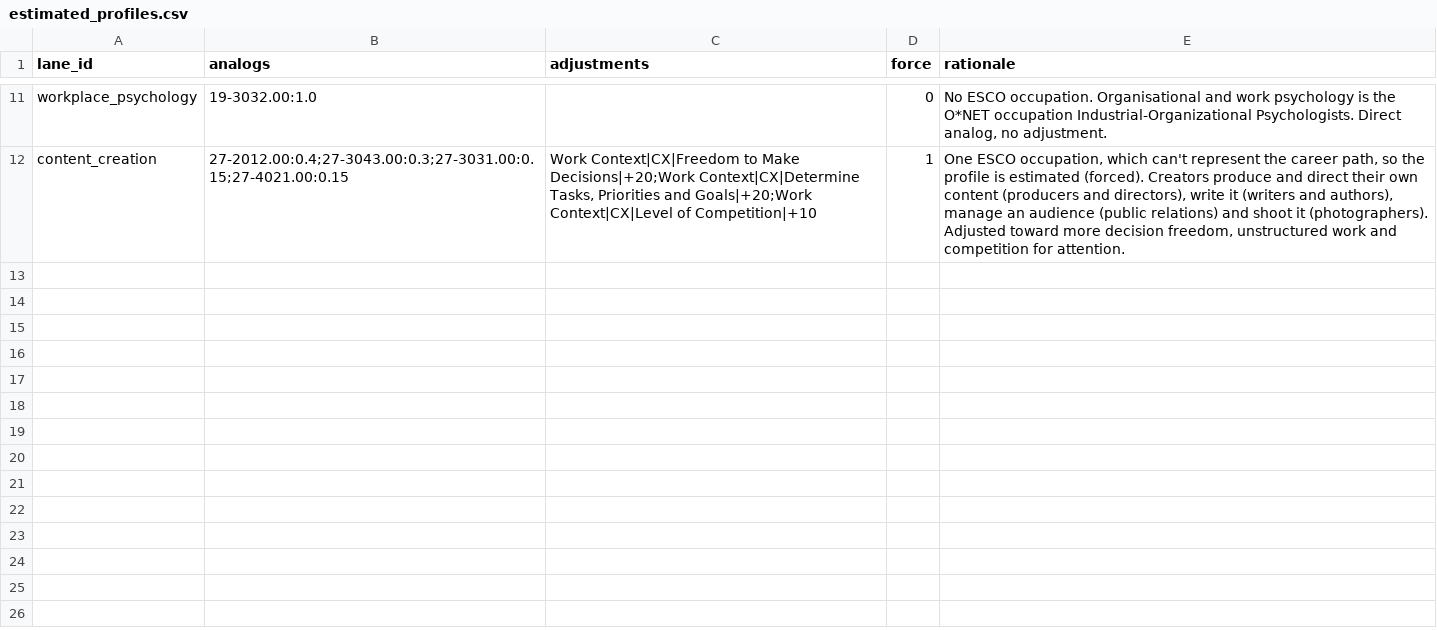
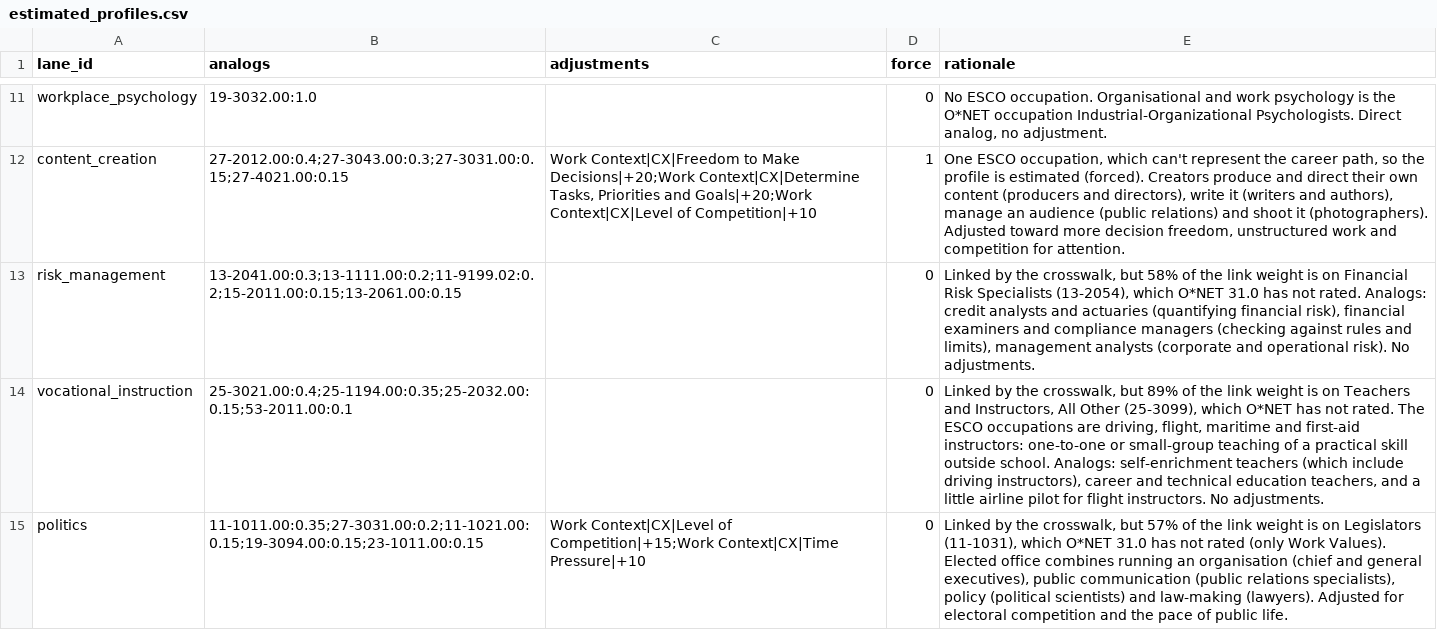
Before and after one commit to haakonheir-glitch/Lane1, a CSV file: taxonomy/reference/onet/estimated_profiles.csv, drawn as a sheet; only a part is shown, gaps mark what is left out; the diff names each change by its address in the sheet, - before the commit and + after, or states it on an @@ line.

```diff
--- a/taxonomy/reference/onet/estimated_profiles.csv
+++ b/taxonomy/reference/onet/estimated_profiles.csv
+row 13: risk_management | 13-2041.00:0.3;13-1111.00:0.2;11-9199.02:0.2;15-2011.00:0.15;13-2061.00:0.15 |  | 0 | Linked by the crosswalk, but 58% of the link weight is on Financial Risk Specialists (13-2054), which O*NET 31.0 has not rated. Analogs: credit analysts and actuaries (quantifying financial risk), financial examiners and compliance managers (checking against rules and limits), management analysts (corporate and operational risk). No adjustments.
+row 14: vocational_instruction | 25-3021.00:0.4;25-1194.00:0.35;25-2032.00:0.15;53-2011.00:0.1 |  | 0 | Linked by the crosswalk, but 89% of the link weight is on Teachers and Instructors, All Other (25-3099), which O*NET has not rated. The ESCO occupations are driving, flight, maritime and first-aid instructors: one-to-one or small-group teaching of a practical skill outside school. Analogs: self-enrichment teachers (which include driving instructors), career and technical education teachers, and a little airline pilot for flight instructors. No adjustments.
+row 15: politics | 11-1011.00:0.35;27-3031.00:0.2;11-1021.00:0.15;19-3094.00:0.15;23-1011.00:0.15 | Work Context|CX|Level of Competition|+15;Work Context|CX|Time Pressure|+10 | 0 | Linked by the crosswalk, but 57% of the link weight is on Legislators (11-1031), which O*NET 31.0 has not rated (only Work Values). Elected office combines running an organisation (chief and general executives), public communication (public relations specialists), policy (political scientists) and law-making (lawyers). Adjusted for electoral competition and the pace of public life.
```
Also changed, not shown: 7 other files.
